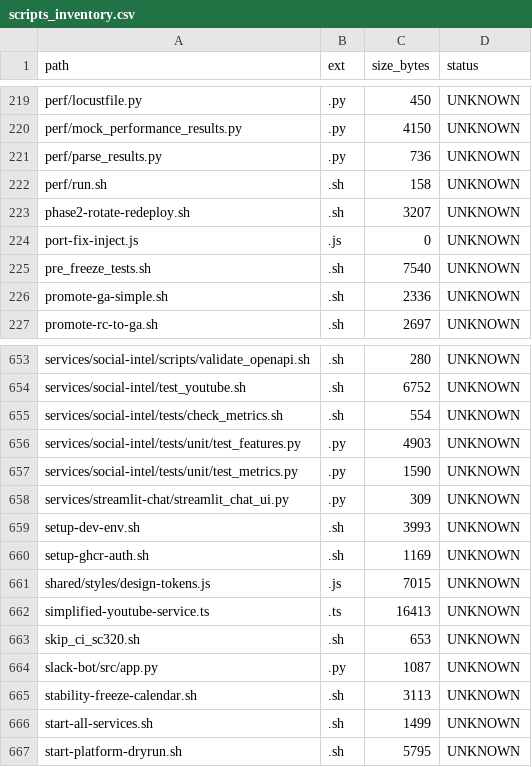
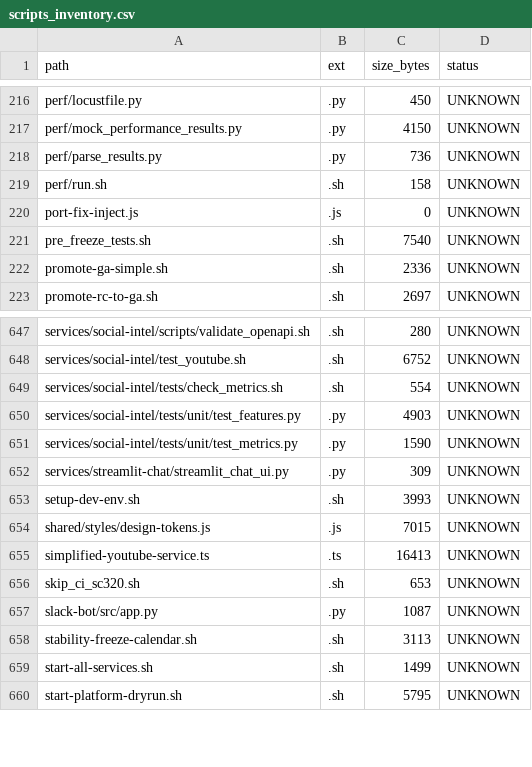
Before and after one commit to locotoki/alfred-agent-platform-v2, a CSV file: metrics/scripts_inventory.csv, drawn as a sheet; only a part is shown, gaps mark what is left out; the diff covers the shown part only; the diff names each change by its address in the sheet, - before the commit and + after, or states it on an @@ line.

```diff
--- a/metrics/scripts_inventory.csv
+++ b/metrics/scripts_inventory.csv
-row 223: phase2-rotate-redeploy.sh | .sh | 3207 | UNKNOWN
-row 660: setup-ghcr-auth.sh | .sh | 1169 | UNKNOWN
```
Also changed, not shown: 7 removed rows elsewhere in this file, 5 other files.
